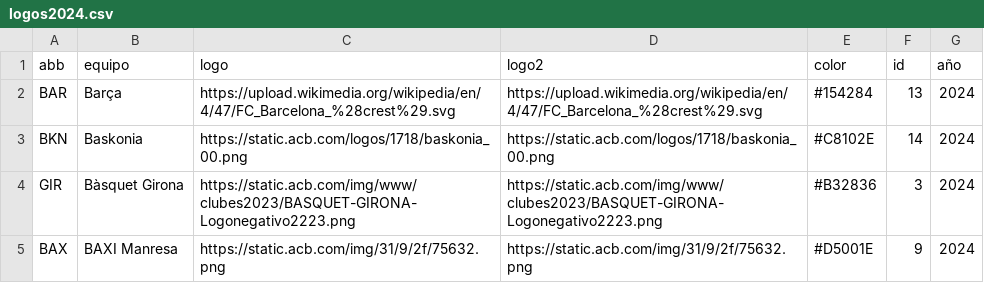
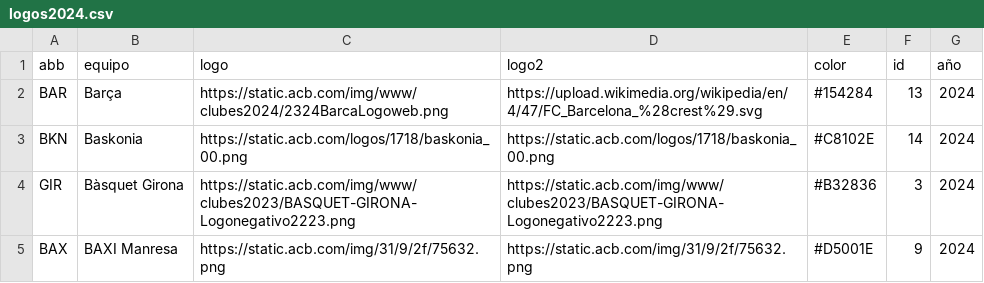
Before and after one commit to IvoVillanueva/acbTeams2022, a CSV file: logos2024.csv, drawn as a sheet; only a part is shown.

Commit message:
Update logos2024.csv

```diff
--- a/logos2024.csv
+++ b/logos2024.csv
@@ -1,3 +1,3 @@
 abb,equipo,logo,logo2,color,id,año
-BAR,Barça,https://upload.wikimedia.org/wikipedia/en/4/47/FC_Barcelona_%28crest%29.svg,https://upload.wikimedia.org/wikipedia/en/4/47/FC_Barcelona_%28crest%29.svg,#154284,13,2024
+BAR,Barça,https://static.acb.com/img/www/clubes2024/2324BarcaLogoweb.png,https://upload.wikimedia.org/wikipedia/en/4/47/FC_Barcelona_%28crest%29.svg,#154284,13,2024
 BKN,Baskonia,https://static.acb.com/logos/1718/baskonia_00.png,https://static.acb.com/logos/1718/baskonia_00.png,#C8102E,14,2024
```
